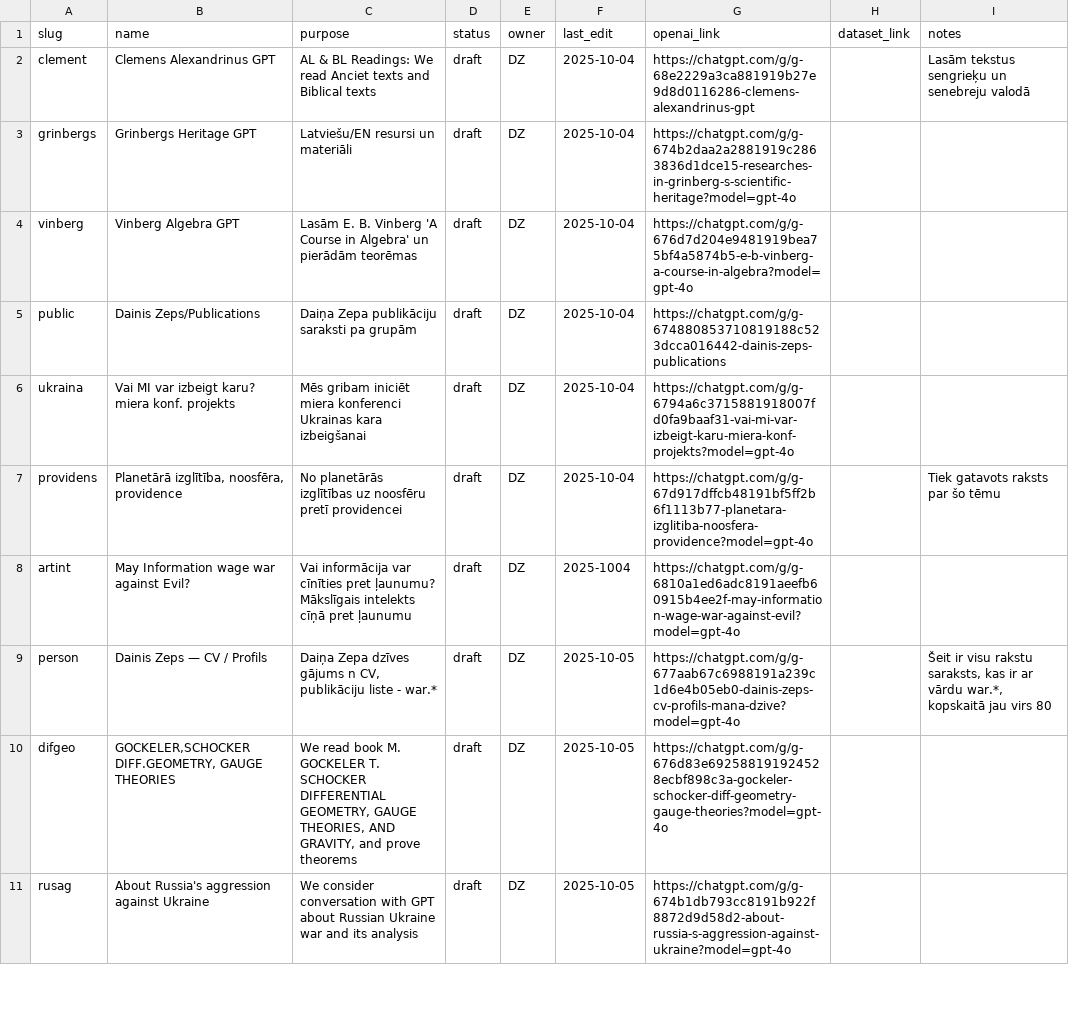
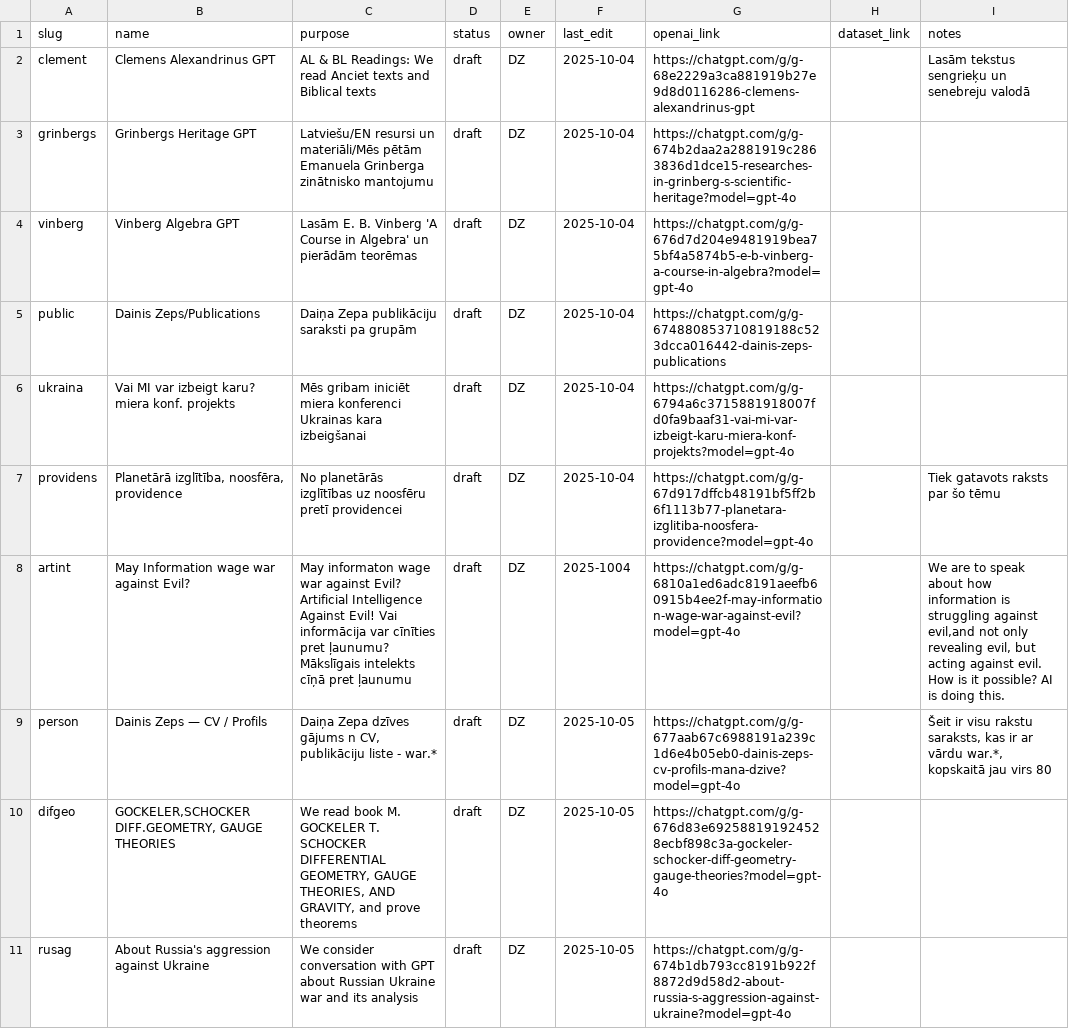
Before and after one commit to italozeps/custom-gpts, a CSV file: docs/gpts.csv, drawn as a sheet; only a part is shown.

```diff
--- a/docs/gpts.csv
+++ b/docs/gpts.csv
@@ -2,3 +2,3 @@ slug,name,purpose,status,owner,last_edit,openai_link,dataset_link,notes
 clement,Clemens Alexandrinus GPT,"AL & BL Readings: We read Anciet texts and Biblical texts",draft,DZ,2025-10-04,https://chatgpt.com/g/g-68e2229a3ca881919b27e9d8d0116286-clemens-alexandrinus-gpt,,Lasām tekstus sengrieķu un senebreju valodā
-grinbergs,Grinbergs Heritage GPT,Latviešu/EN resursi un materiāli,draft,DZ,2025-10-04,https://chatgpt.com/g/g-674b2daa2a2881919c2863836d1dce15-researches-in-grinberg-s-scientific-heritage?model=gpt-4o,,
+grinbergs,Grinbergs Heritage GPT,"Latviešu/EN resursi un materiāli/Mēs pētām Emanuela Grinberga zinātnisko mantojumu",draft,DZ,2025-10-04,https://chatgpt.com/g/g-674b2daa2a2881919c2863836d1dce15-researches-in-grinberg-s-scientific-heritage?model=gpt-4o,,
 vinberg,Vinberg Algebra GPT,Lasām E. B. Vinberg 'A Course in Algebra' un pierādām teorēmas,draft,DZ,2025-10-04,https://chatgpt.com/g/g-676d7d204e9481919bea75bf4a5874b5-e-b-vinberg-a-course-in-algebra?model=gpt-4o,,
@@ -7,3 +7,3 @@ ukraina, Vai MI var izbeigt karu? miera konf. projekts,Mēs gribam iniciēt mier
 providens,"Planetārā izglītība, noosfēra, providence",No planetārās izglītības uz noosfēru pretī providencei,draft,DZ,2025-10-04,https://chatgpt.com/g/g-67d917dffcb48191bf5ff2b6f1113b77-planetara-izglitiba-noosfera-providence?model=gpt-4o,,Tiek gatavots raksts par šo tēmu
-artint,May Information wage war against Evil?,Vai informācija var cīnīties pret ļaunumu? Mākslīgais intelekts cīņā pret ļaunumu,draft,DZ,2025-1004,https://chatgpt.com/g/g-6810a1ed6adc8191aeefb60915b4ee2f-may-information-wage-war-against-evil?model=gpt-4o,,
+artint,May Information wage war against Evil?,"May informaton wage war against Evil? Artificial Intelligence Against Evil! Vai informācija var cīnīties pret ļaunumu? Mākslīgais intelekts cīņā pret ļaunumu" ,draft,DZ,2025-1004,https://chatgpt.com/g/g-6810a1ed6adc8191aeefb60915b4ee2f-may-information-wage-war-against-evil?model=gpt-4o,," We are to speak about how information is struggling against evil,and not only revealing evil, but acting against evil. How is it possible? AI is doing this."
 person,"Dainis Zeps — CV / Profils","Daiņa Zepa dzīves gājums n CV, publikāciju liste - war.*",draft,DZ,2025-10-05,https://chatgpt.com/g/g-677aab67c6988191a239c1d6e4b05eb0-dainis-zeps-cv-profils-mana-dzive?model=gpt-4o,,"Šeit ir visu rakstu saraksts, kas ir ar vārdu war.*, kopskaitā jau virs 80"
```
